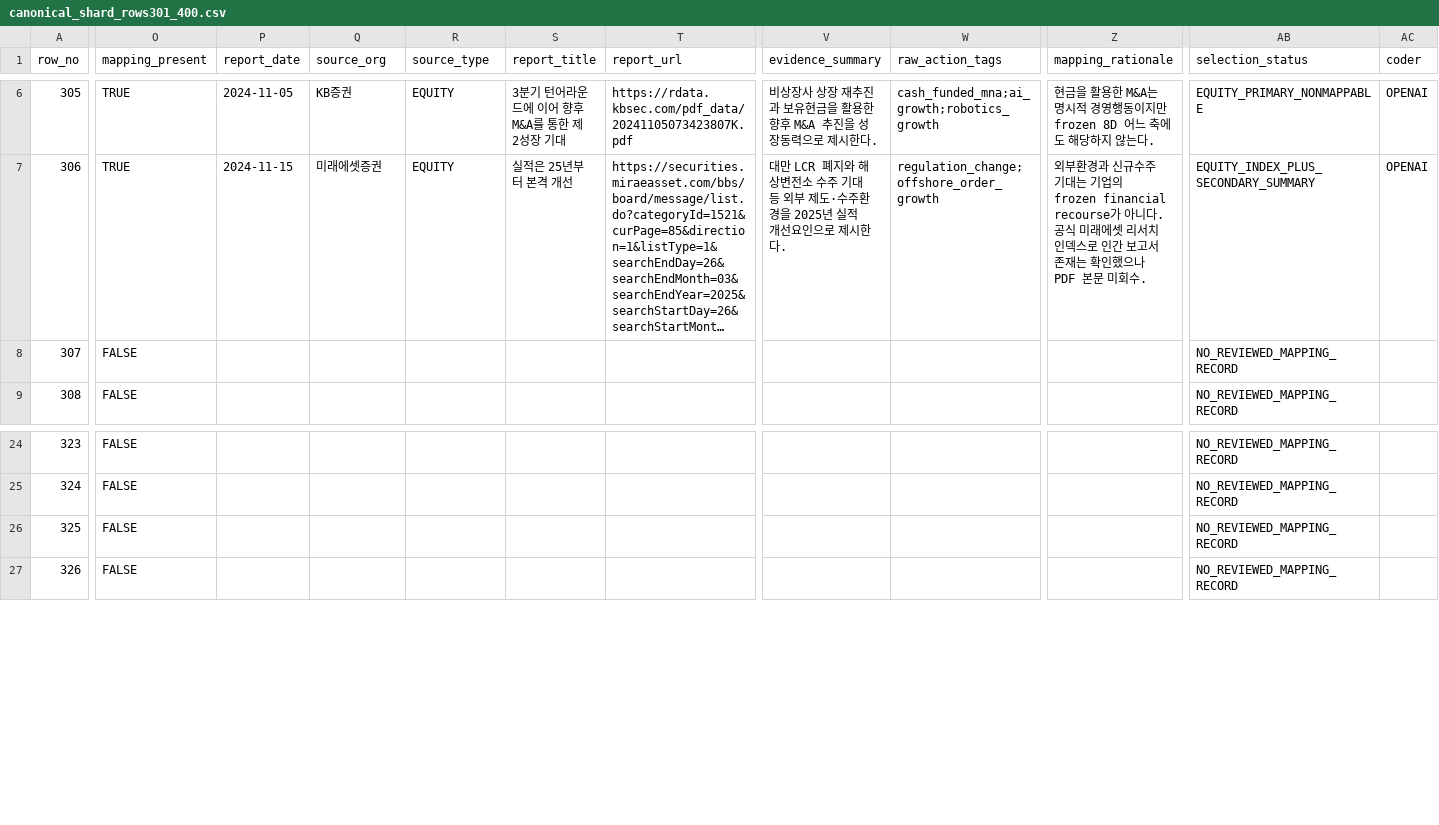
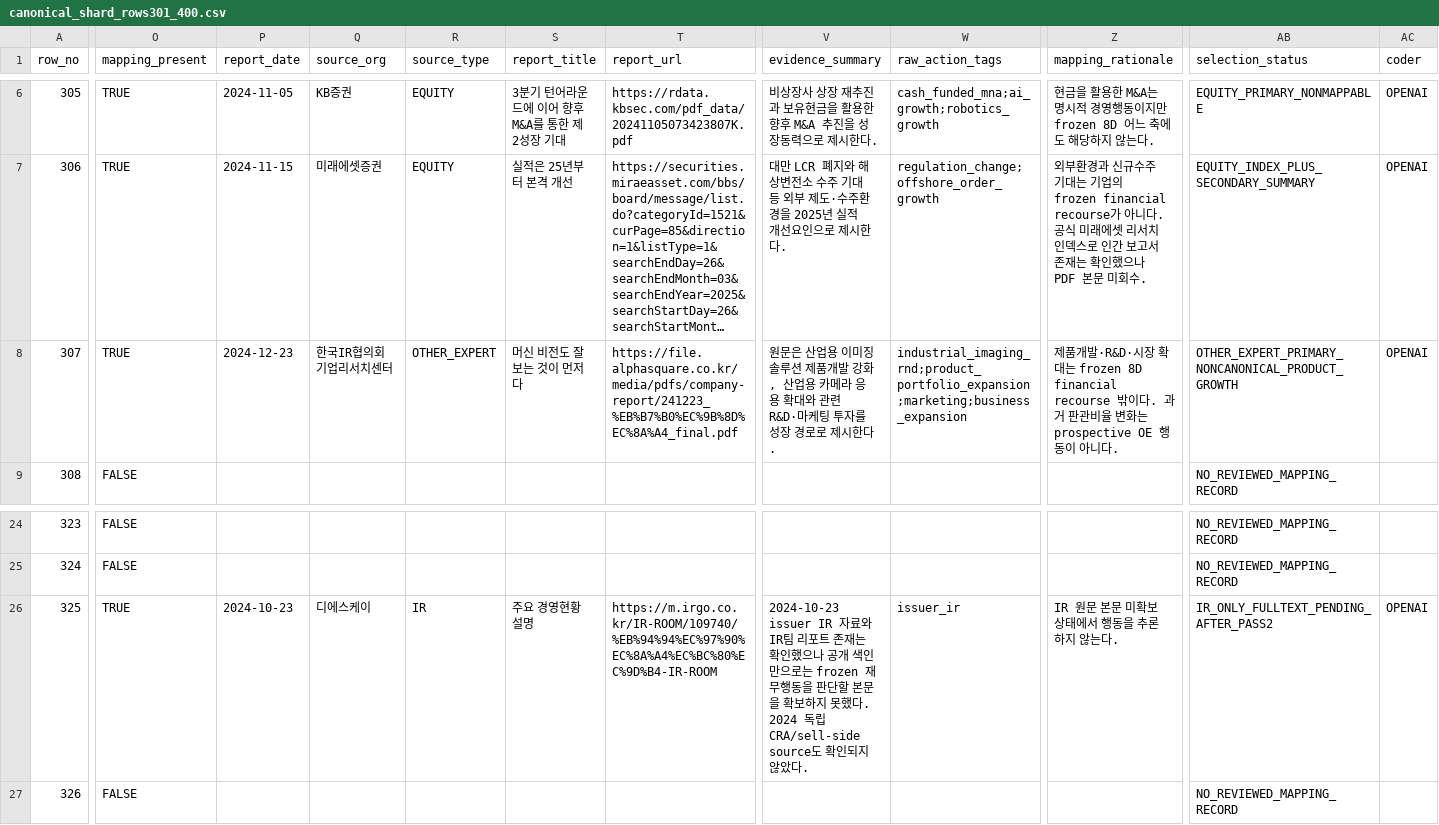
Before and after one commit to CallMeDemian/thesis-human-benchmark-2024, a CSV file: data/canonical_shard_rows301_400.csv, drawn as a sheet; only a part is shown, gaps mark what is left out; long unchanged cells end in …; the diff covers the shown part only; the diff names each change by its address in the sheet, - before the commit and + after, or states it on an @@ line.

```diff
--- a/data/canonical_shard_rows301_400.csv
+++ b/data/canonical_shard_rows301_400.csv
-O8 (mapping_present): FALSE
+O8 (mapping_present): TRUE
-P8 (report_date): (empty)
+P8 (report_date): 2024-12-23
-Q8 (source_org): (empty)
+Q8 (source_org): 한국IR협의회 기업리서치센터
-R8 (source_type): (empty)
+R8 (source_type): OTHER_EXPERT
-S8 (report_title): (empty)
+S8 (report_title): 머신 비전도 잘 보는 것이 먼저다
-T8 (report_url): (empty)
+T8 (report_url): https://file.alphasquare.co.kr/media/pdfs/company-report/241223_%EB%B7%B0%EC%9B%8D%EC%8A%A4_final.pdf
-V8 (evidence_summary): (empty)
+V8 (evidence_summary): 원문은 산업용 이미징 솔루션 제품개발 강화, 산업용 카메라 응용 확대와 관련 R&D·마케팅 투자를 성장 경로로 제시한다.
-W8 (raw_action_tags): (empty)
+W8 (raw_action_tags): industrial_imaging_rnd;product_portfolio_expansion;marketing;business_expansion
-Z8 (mapping_rationale): (empty)
+Z8 (mapping_rationale): 제품개발·R&D·시장 확대는 frozen 8D financial recourse 밖이다. 과거 판관비율 변화는 prospective OE 행동이 아니다.
-AB8 (selection_status): NO_REVIEWED_MAPPING_RECORD
+AB8 (selection_status): OTHER_EXPERT_PRIMARY_NONCANONICAL_PRODUCT_GROWTH
-AC8 (coder): (empty)
+AC8 (coder): OPENAI
-O26 (mapping_present): FALSE
+O26 (mapping_present): TRUE
-P26 (report_date): (empty)
+P26 (report_date): 2024-10-23
-Q26 (source_org): (empty)
+Q26 (source_org): 디에스케이
-R26 (source_type): (empty)
+R26 (source_type): IR
-S26 (report_title): (empty)
+S26 (report_title): 주요 경영현황 설명
-T26 (report_url): (empty)
+T26 (report_url): https://m.irgo.co.kr/IR-ROOM/109740/%EB%94%94%EC%97%90%EC%8A%A4%EC%BC%80%EC%9D%B4-IR-ROOM
-V26 (evidence_summary): (empty)
+V26 (evidence_summary): 2024-10-23 issuer IR 자료와 IR팀 리포트 존재는 확인했으나 공개 색인만으로는 frozen 재무행동을 판단할 본문을 확보하지 못했다. 2024 독립 CRA/sell-side source도 확인되지 않았다.
-W26 (raw_action_tags): (empty)
+W26 (raw_action_tags): issuer_ir
-Z26 (mapping_rationale): (empty)
+Z26 (mapping_rationale): IR 원문 본문 미확보 상태에서 행동을 추론하지 않는다.
-AB26 (selection_status): NO_REVIEWED_MAPPING_RECORD
+AB26 (selection_status): IR_ONLY_FULLTEXT_PENDING_AFTER_PASS2
-AC26 (coder): (empty)
+AC26 (coder): OPENAI
```
Also changed, not shown: 8 edited cells elsewhere in this file, data/canonical_shard_rows001_100.csv, data/canonical_shard_rows101_200.csv, 10 other files.
